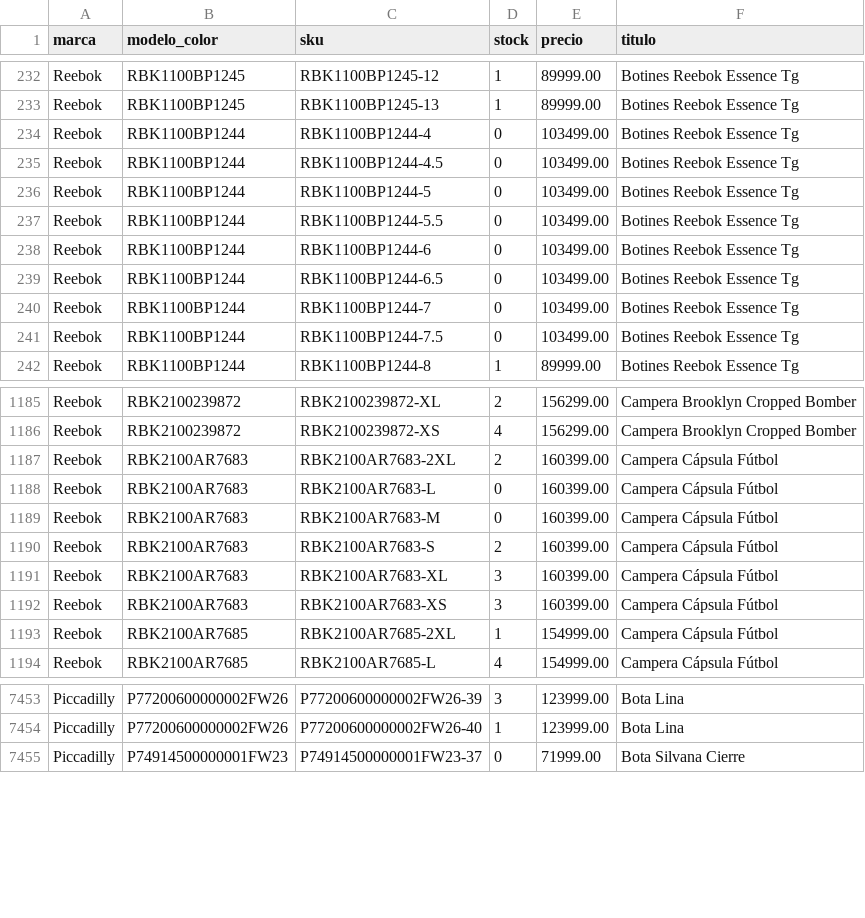
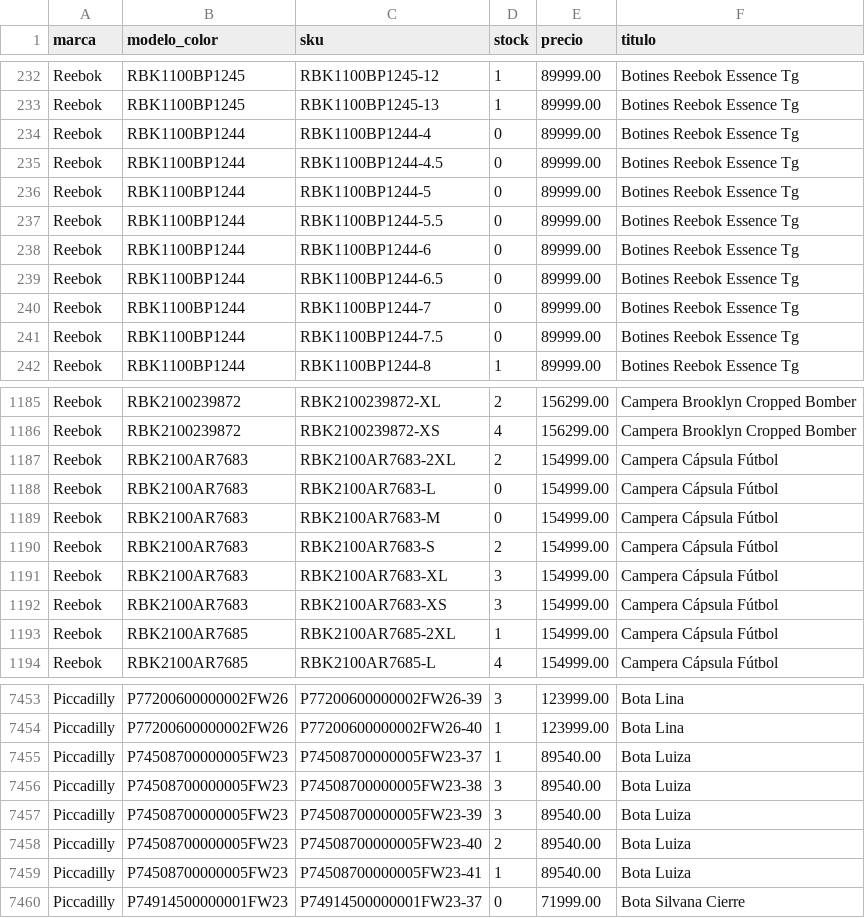
Before and after one commit to lucasrulo/dashboard-distrinando, a CSV file: catalogo_stock.csv, drawn as a sheet; only a part is shown, gaps mark what is left out; the diff covers the shown part only.

Commit message:
🔄 Datos actualizados: Ventas y Catálogo [14/08 18:28:45]

```diff
--- a/catalogo_stock.csv
+++ b/catalogo_stock.csv
@@ -233,10 +233,10 @@ Reebok,RBK1100BP1245,RBK1100BP1245-12,1,89999.00,Botines Reebok Essence Tg
 Reebok,RBK1100BP1245,RBK1100BP1245-13,1,89999.00,Botines Reebok Essence Tg
-Reebok,RBK1100BP1244,RBK1100BP1244-4,0,103499.00,Botines Reebok Essence Tg
-Reebok,RBK1100BP1244,RBK1100BP1244-4.5,0,103499.00,Botines Reebok Essence Tg
-Reebok,RBK1100BP1244,RBK1100BP1244-5,0,103499.00,Botines Reebok Essence Tg
-Reebok,RBK1100BP1244,RBK1100BP1244-5.5,0,103499.00,Botines Reebok Essence Tg
-Reebok,RBK1100BP1244,RBK1100BP1244-6,0,103499.00,Botines Reebok Essence Tg
-Reebok,RBK1100BP1244,RBK1100BP1244-6.5,0,103499.00,Botines Reebok Essence Tg
-Reebok,RBK1100BP1244,RBK1100BP1244-7,0,103499.00,Botines Reebok Essence Tg
-Reebok,RBK1100BP1244,RBK1100BP1244-7.5,0,103499.00,Botines Reebok Essence Tg
+Reebok,RBK1100BP1244,RBK1100BP1244-4,0,89999.00,Botines Reebok Essence Tg
+Reebok,RBK1100BP1244,RBK1100BP1244-4.5,0,89999.00,Botines Reebok Essence Tg
+Reebok,RBK1100BP1244,RBK1100BP1244-5,0,89999.00,Botines Reebok Essence Tg
+Reebok,RBK1100BP1244,RBK1100BP1244-5.5,0,89999.00,Botines Reebok Essence Tg
+Reebok,RBK1100BP1244,RBK1100BP1244-6,0,89999.00,Botines Reebok Essence Tg
+Reebok,RBK1100BP1244,RBK1100BP1244-6.5,0,89999.00,Botines Reebok Essence Tg
+Reebok,RBK1100BP1244,RBK1100BP1244-7,0,89999.00,Botines Reebok Essence Tg
+Reebok,RBK1100BP1244,RBK1100BP1244-7.5,0,89999.00,Botines Reebok Essence Tg
 Reebok,RBK1100BP1244,RBK1100BP1244-8,1,89999.00,Botines Reebok Essence Tg
@@ -1186,8 +1186,8 @@ Reebok,RBK2100239872,RBK2100239872-XL,2,156299.00,Campera Brooklyn Cropped Bombe
 Reebok,RBK2100239872,RBK2100239872-XS,4,156299.00,Campera Brooklyn Cropped Bomber
-Reebok,RBK2100AR7683,RBK2100AR7683-2XL,2,160399.00,Campera Cápsula Fútbol
-Reebok,RBK2100AR7683,RBK2100AR7683-L,0,160399.00,Campera Cápsula Fútbol
-Reebok,RBK2100AR7683,RBK2100AR7683-M,0,160399.00,Campera Cápsula Fútbol
-Reebok,RBK2100AR7683,RBK2100AR7683-S,2,160399.00,Campera Cápsula Fútbol
-Reebok,RBK2100AR7683,RBK2100AR7683-XL,3,160399.00,Campera Cápsula Fútbol
-Reebok,RBK2100AR7683,RBK2100AR7683-XS,3,160399.00,Campera Cápsula Fútbol
+Reebok,RBK2100AR7683,RBK2100AR7683-2XL,2,154999.00,Campera Cápsula Fútbol
+Reebok,RBK2100AR7683,RBK2100AR7683-L,0,154999.00,Campera Cápsula Fútbol
+Reebok,RBK2100AR7683,RBK2100AR7683-M,0,154999.00,Campera Cápsula Fútbol
+Reebok,RBK2100AR7683,RBK2100AR7683-S,2,154999.00,Campera Cápsula Fútbol
+Reebok,RBK2100AR7683,RBK2100AR7683-XL,3,154999.00,Campera Cápsula Fútbol
+Reebok,RBK2100AR7683,RBK2100AR7683-XS,3,154999.00,Campera Cápsula Fútbol
 Reebok,RBK2100AR7685,RBK2100AR7685-2XL,1,154999.00,Campera Cápsula Fútbol
@@ -7454,2 +7454,7 @@ Piccadilly,P77200600000002FW26,P77200600000002FW26-39,3,123999.00,Bota Lina
 Piccadilly,P77200600000002FW26,P77200600000002FW26-40,1,123999.00,Bota Lina
+Piccadilly,P74508700000005FW23,P74508700000005FW23-37,1,89540.00,Bota Luiza
+Piccadilly,P74508700000005FW23,P74508700000005FW23-38,3,89540.00,Bota Luiza
+Piccadilly,P74508700000005FW23,P74508700000005FW23-39,3,89540.00,Bota Luiza
+Piccadilly,P74508700000005FW23,P74508700000005FW23-40,2,89540.00,Bota Luiza
+Piccadilly,P74508700000005FW23,P74508700000005FW23-41,1,89540.00,Bota Luiza
 Piccadilly,P74914500000001FW23,P74914500000001FW23-37,0,71999.00,Bota Silvana Cierre
```
Also changed, not shown: 27 edited cells elsewhere in this file.
